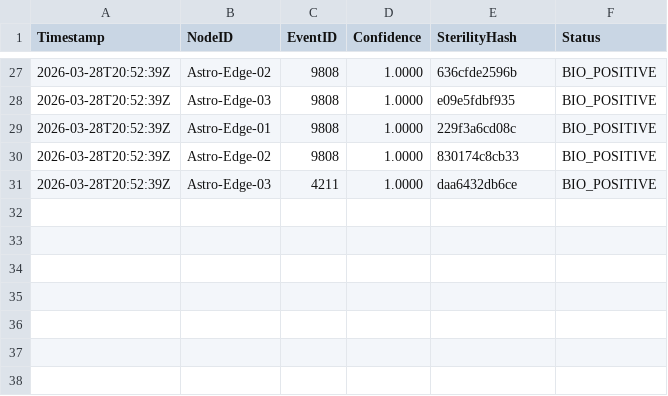
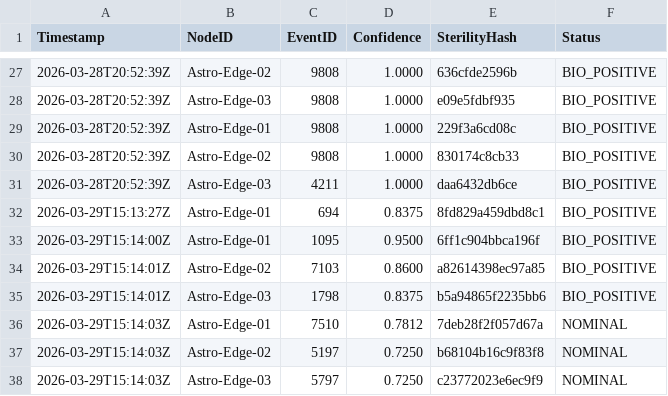
Before and after one commit to arch-yunus/AstroBio-Edge-Architecture, a CSV file: logs/compliance_telemetry.csv, drawn as a sheet; only a part is shown, gaps mark what is left out; the diff names each change by its address in the sheet, - before the commit and + after, or states it on an @@ line.

```diff
--- a/logs/compliance_telemetry.csv
+++ b/logs/compliance_telemetry.csv
+row 32: 2026-03-29T15:13:27Z | Astro-Edge-01 | 694 | 0.8375 | 8fd829a459dbd8c1 | BIO_POSITIVE
+row 33: 2026-03-29T15:14:00Z | Astro-Edge-01 | 1095 | 0.9500 | 6ff1c904bbca196f | BIO_POSITIVE
+row 34: 2026-03-29T15:14:01Z | Astro-Edge-02 | 7103 | 0.8600 | a82614398ec97a85 | BIO_POSITIVE
+row 35: 2026-03-29T15:14:01Z | Astro-Edge-03 | 1798 | 0.8375 | b5a94865f2235bb6 | BIO_POSITIVE
+row 36: 2026-03-29T15:14:03Z | Astro-Edge-01 | 7510 | 0.7812 | 7deb28f2f057d67a | NOMINAL
+row 37: 2026-03-29T15:14:03Z | Astro-Edge-02 | 5197 | 0.7250 | b68104b16c9f83f8 | NOMINAL
+row 38: 2026-03-29T15:14:03Z | Astro-Edge-03 | 5797 | 0.7250 | c23772023e6ec9f9 | NOMINAL
```
Also changed, not shown: 13 other files.
